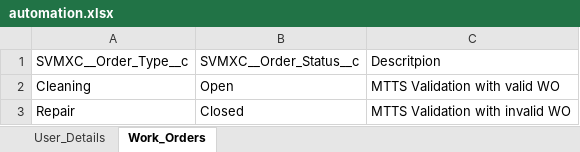
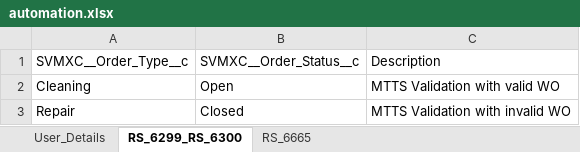
Before and after one commit to AbdulSvmx/Sahi_Project_Lightning, an Excel workbook: svmx/test_lab/test_cases/optimax/op_excleData/automation.xlsx, sheet RS_6299_RS_6300, drawn as a sheet; values as stored, in another font and other column widths than the file's, no borders; the diff names each change by its address in the sheet, - before the commit and + after, or states it on an @@ line.

Commit message:
updated sheets

```diff
--- a/svmx/test_lab/test_cases/optimax/op_excleData/automation.xlsx (sheet RS_6299_RS_6300)
+++ b/svmx/test_lab/test_cases/optimax/op_excleData/automation.xlsx (sheet RS_6299_RS_6300)
-sheet tab: Work_Orders
+sheet tab: RS_6299_RS_6300
+sheet tab: RS_6665
-C1: Descritpion
+C1: Description
```
Also changed, not shown: 2 other files.
